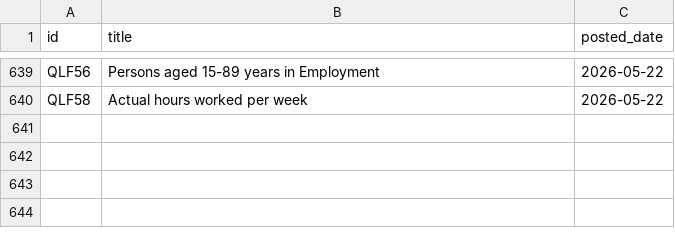
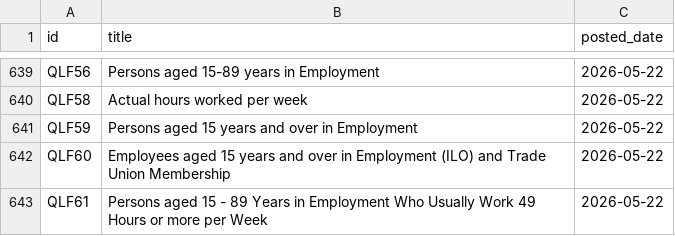
Before and after one commit to damien-dupre/csoie_bot, a CSV file: data/posted_tables.csv, drawn as a sheet; only a part is shown, gaps mark what is left out; the diff names each change by its address in the sheet, - before the commit and + after, or states it on an @@ line.

```diff
--- a/data/posted_tables.csv
+++ b/data/posted_tables.csv
+row 641: QLF59 | Persons aged 15 years and over in Employment | 2026-05-22
+row 642: QLF60 | Employees aged 15 years and over in Employment (ILO) and Trade Union Membership | 2026-05-22
+row 643: QLF61 | Persons aged 15 - 89 Years in Employment Who Usually Work 49 Hours or more per Week | 2026-05-22
```
